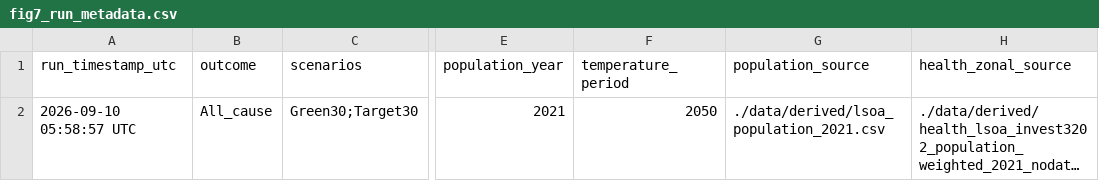
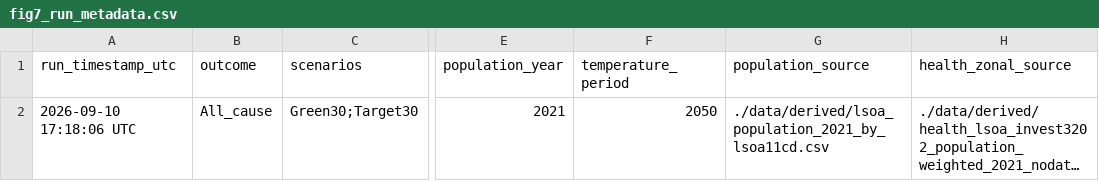
Before and after one commit to natcap/urban-cooling-health, a CSV file: figures/equity_map_biscale/fig7_run_metadata.csv, drawn as a sheet; only a part is shown, gaps mark what is left out; long unchanged cells end in …; the diff names each change by its address in the sheet, - before the commit and + after, or states it on an @@ line.

```diff
--- a/figures/equity_map_biscale/fig7_run_metadata.csv
+++ b/figures/equity_map_biscale/fig7_run_metadata.csv
-A2 (run_timestamp_utc): 2026-09-10 05:58:57 UTC
+A2 (run_timestamp_utc): 2026-09-10 17:18:06 UTC
-G2 (population_source): ./data/derived/lsoa_population_2021.csv
+G2 (population_source): ./data/derived/lsoa_population_2021_by_lsoa11cd.csv
```
Also changed, not shown: figures/equity_map_biscale/fig7_quantitative_headline_results.csv, 9 other files.
